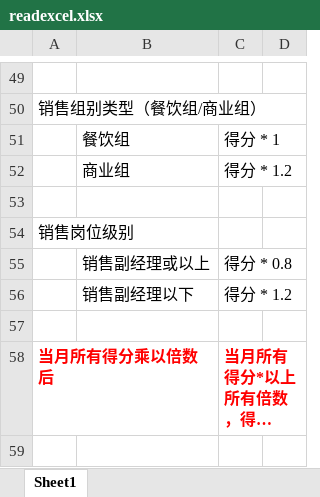
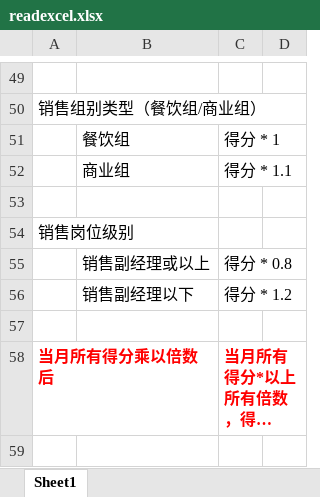
Before and after one commit to jixiaoyan96/Sales, an Excel workbook: sales/protected/commands/template/readexcel.xlsx, sheet Sheet1, drawn as a sheet; only a part is shown, gaps mark what is left out; long unchanged cells end in …; values as stored, in another font and other column widths than the file's, no borders; the diff names each change by its address in the sheet, - before the commit and + after, or states it on an @@ line.

```diff
--- a/sales/protected/commands/template/readexcel.xlsx (sheet Sheet1)
+++ b/sales/protected/commands/template/readexcel.xlsx (sheet Sheet1)
-C52: 得分 * 1.2
+C52: 得分 * 1.1
```
Also changed, not shown: 6 other files.
